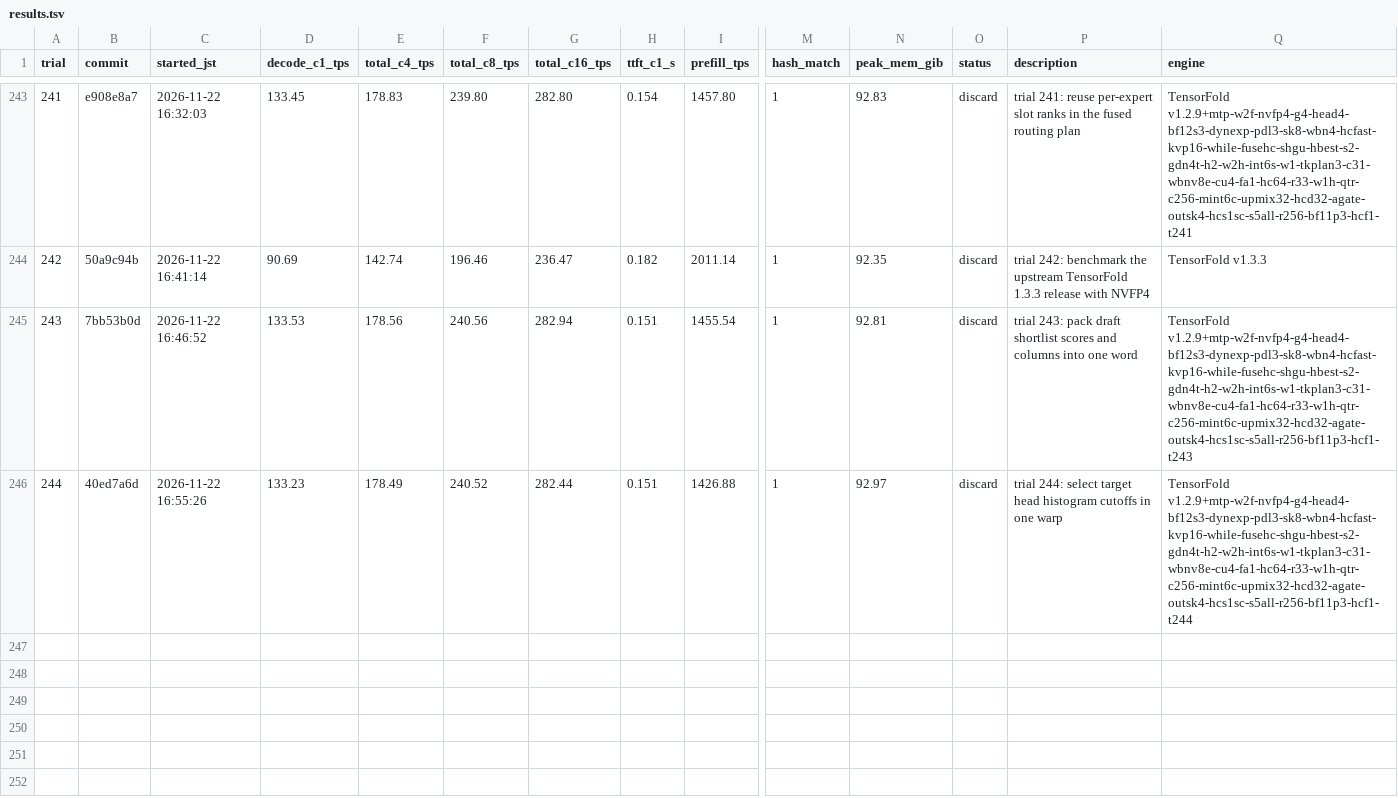
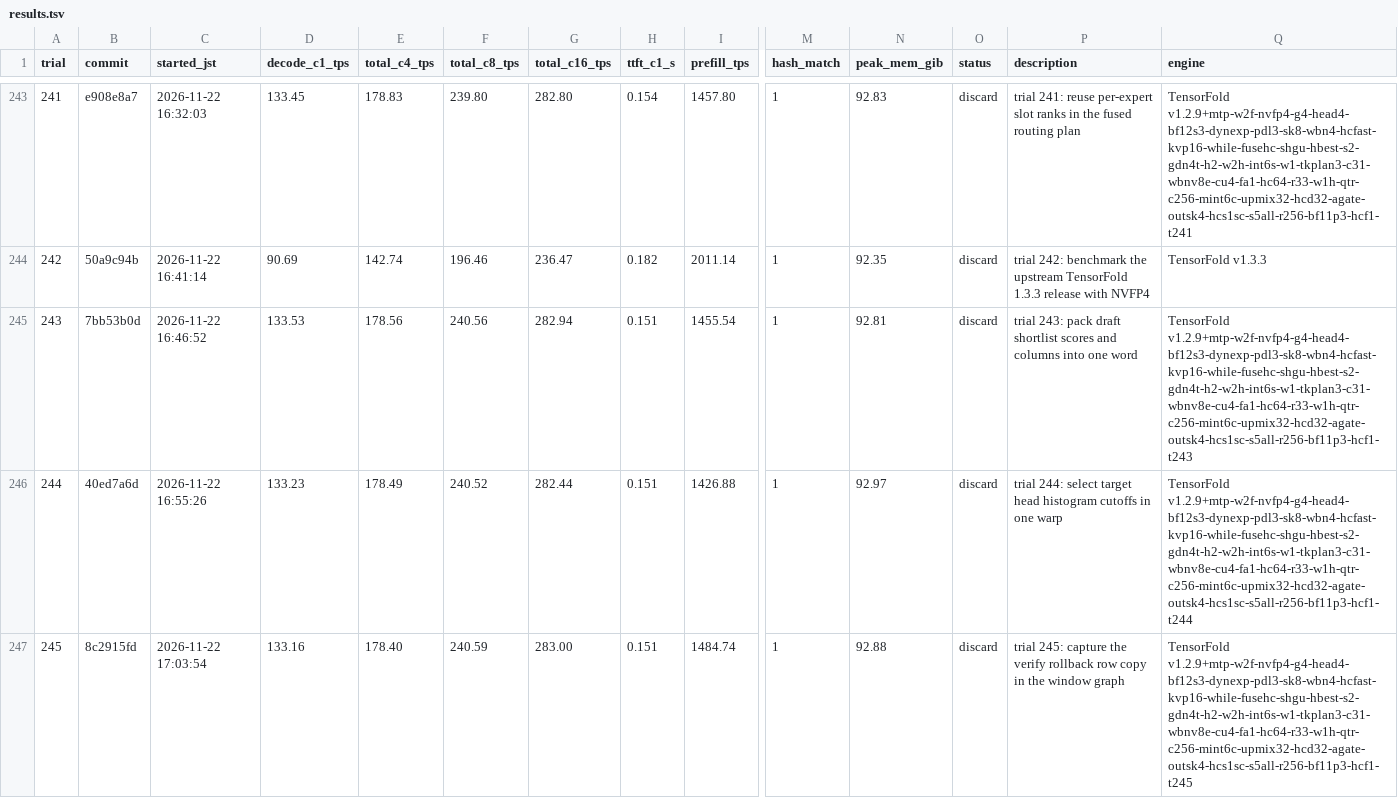
Before and after one commit to 42si/qwen38-flash-next-autoresearch, a TSV file: spark/results.tsv, drawn as a sheet; only a part is shown, gaps mark what is left out; rows hold the shown columns only; the diff names each change by its address in the sheet, - before the commit and + after, or states it on an @@ line.

Commit message:
spark trial 245: discard

```diff
--- a/spark/results.tsv
+++ b/spark/results.tsv
+row 247: 245 | 8c2915fd | 2026-11-22 17:03:54 | 133.16 | 178.40 | 240.59 | 283.00 | 0.151 | 1484.74 | 1 | 92.88 | discard | trial 245: capture the verify rollback row copy in the window graph | TensorFold v1.2.9+mtp-w2f-nvfp4-g4-head4-bf12s3-dynexp-pdl3-sk8-wbn4-hcfast-kvp16-while-fusehc-shgu-hbest-s2-gdn4t-h2-w2h-int6s-w1-tkplan3-c31-wbnv8e-cu4-fa1-hc64-r33-w1h-qtr-c256-mint6c-upmix32-hcd32-agate-outsk4-hcs1sc-s5all-r256-bf11p3-hcf1-t245
```
Also changed, not shown: 2 other files.
